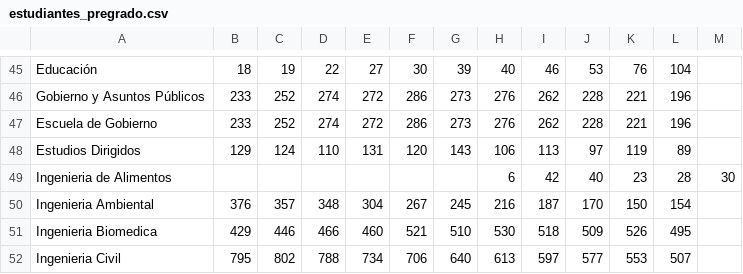
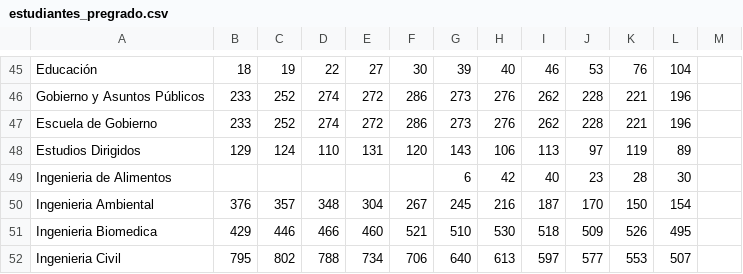
Before and after one commit to forero/trends_uniandes, a CSV file: data/estudiantes_pregrado.csv, drawn as a sheet; only a part is shown, gaps mark what is left out.

Commit message:
Update estudiantes_pregrado.csv

```diff
--- a/data/estudiantes_pregrado.csv
+++ b/data/estudiantes_pregrado.csv
@@ -48,3 +48,3 @@ Escuela de Gobierno,233,252,274,272,286,273,276,262,228,221,196
 Estudios Dirigidos,129,124,110,131,120,143,106,113,97,119,89
-Ingenieria de Alimentos,,,,,,,6,42,40,23,28,30
+Ingenieria de Alimentos,,,,,,6,42,40,23,28,30
 Ingenieria Ambiental,376,357,348,304,267,245,216,187,170,150,154
```
